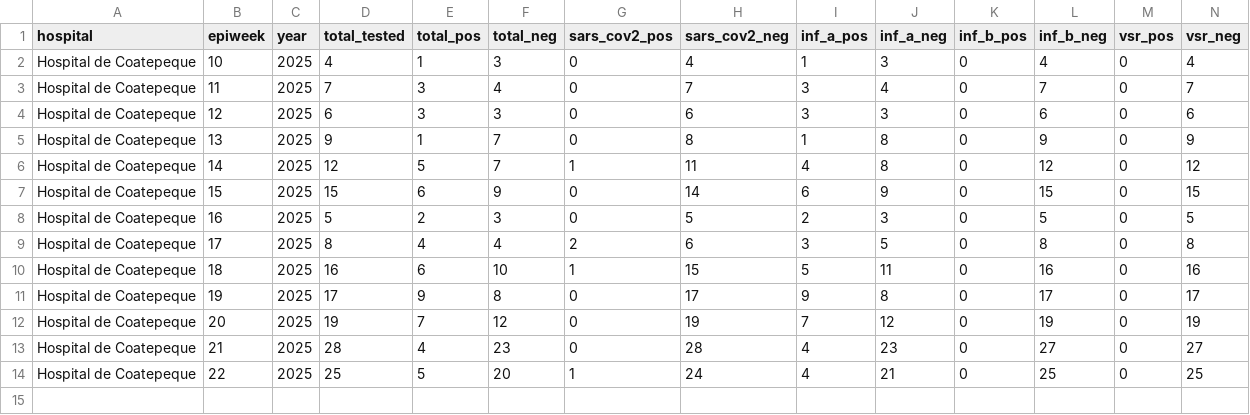
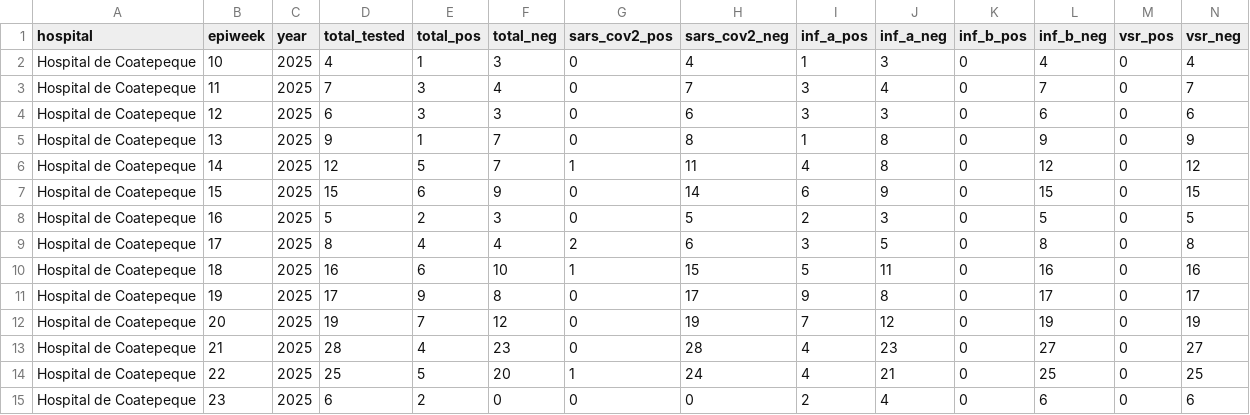
Before and after one commit to funsaludinvestigacion/enfermedades_infecciosas, a CSV file: docs/gihsn_summary.csv, drawn as a sheet; only a part is shown; rows hold the shown columns only; the diff names each change by its address in the sheet, - before the commit and + after, or states it on an @@ line.

```diff
--- a/docs/gihsn_summary.csv
+++ b/docs/gihsn_summary.csv
+row 15: Hospital de Coatepeque | 23 | 2025 | 6 | 2 | 0 | 0 | 0 | 2 | 4 | 0 | 6 | 0 | 6
```
Also changed, not shown: 1 other file.
